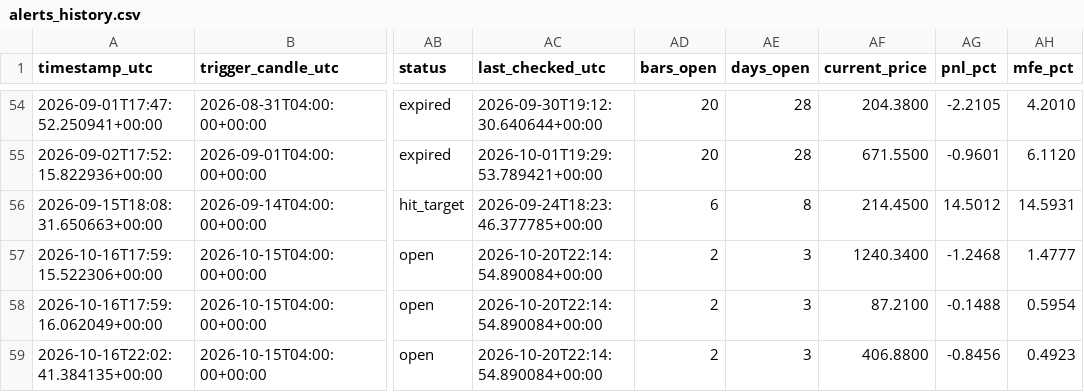
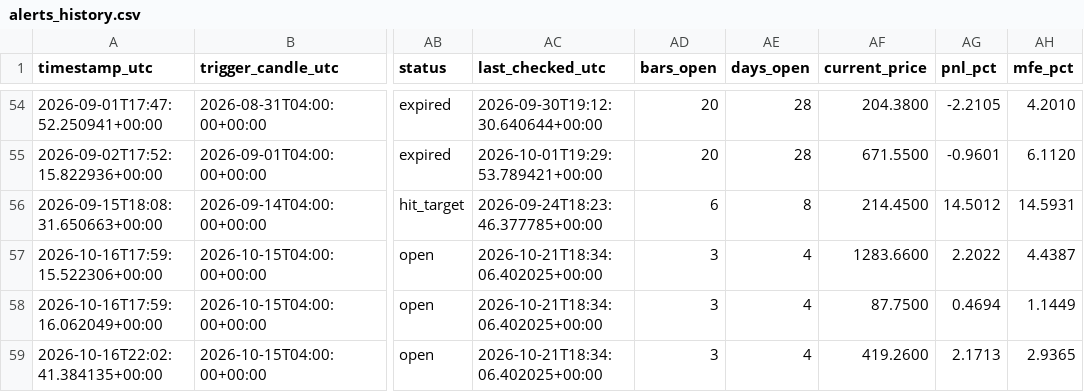
Before and after one commit to ronaldfj/nyse_price_alerts, a CSV file: alerts_history.csv, drawn as a sheet; only a part is shown, gaps mark what is left out; the diff names each change by its address in the sheet, - before the commit and + after, or states it on an @@ line.

```diff
--- a/alerts_history.csv
+++ b/alerts_history.csv
-AC57:AC59 (last_checked_utc): 2026-10-20T22:14:54.890084+00:00
+AC57:AC59 (last_checked_utc): 2026-10-21T18:34:06.402025+00:00
-AD57:AD59 (bars_open): 2
+AD57:AD59 (bars_open): 3
-AE57:AE59 (days_open): 3
+AE57:AE59 (days_open): 4
-AF57 (current_price): 1240.3400
+AF57 (current_price): 1283.6600
-AG57 (pnl_pct): -1.2468
+AG57 (pnl_pct): 2.2022
-AH57 (mfe_pct): 1.4777
+AH57 (mfe_pct): 4.4387
-AF58 (current_price): 87.2100
+AF58 (current_price): 87.7500
-AG58 (pnl_pct): -0.1488
+AG58 (pnl_pct): 0.4694
-AH58 (mfe_pct): 0.5954
+AH58 (mfe_pct): 1.1449
-AF59 (current_price): 406.8800
+AF59 (current_price): 419.2600
-AG59 (pnl_pct): -0.8456
+AG59 (pnl_pct): 2.1713
-AH59 (mfe_pct): 0.4923
+AH59 (mfe_pct): 2.9365
```
